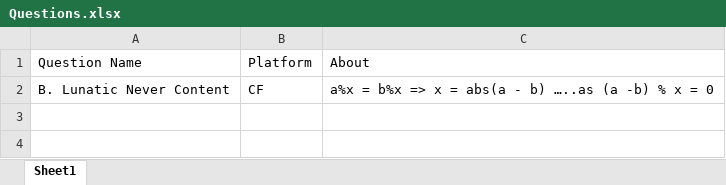
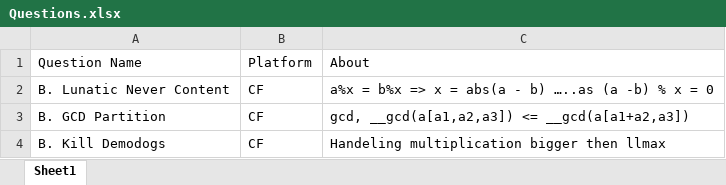
Before and after one commit to Black-Jade0/DSA, an Excel workbook: Polls/Questions.xlsx, sheet Sheet1, drawn as a sheet; values as stored, in another font and other column widths than the file's, no borders; the diff names each change by its address in the sheet, - before the commit and + after, or states it on an @@ line.

Commit message:
polls updated

```diff
--- a/Polls/Questions.xlsx (sheet Sheet1)
+++ b/Polls/Questions.xlsx (sheet Sheet1)
+row 3: B. GCD Partition | CF | gcd, __gcd(a[a1,a2,a3]) <= __gcd(a[a1+a2,a3])
+row 4: B. Kill Demodogs | CF | Handeling multiplication bigger then llmax
```
Also changed, not shown: 13 other files.
